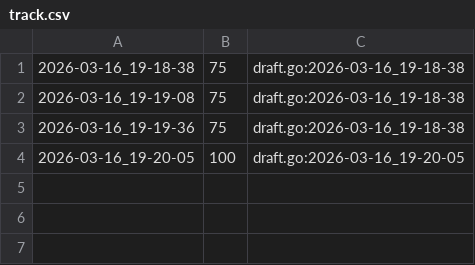
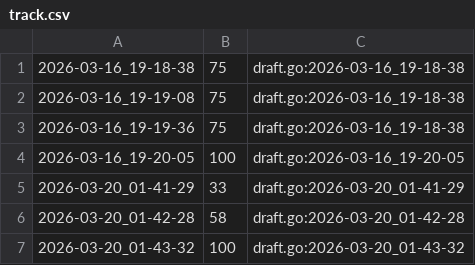
Before and after one commit to qxcode-course/ed-seg-bloco-a-K-Cameos, a CSV file: tko/.tko/track/ed@pedra/track.csv, drawn as a sheet; the diff names each change by its address in the sheet, - before the commit and + after, or states it on an @@ line.

```diff
--- a/tko/.tko/track/ed@pedra/track.csv
+++ b/tko/.tko/track/ed@pedra/track.csv
+row 5: 2026-03-20_01-41-29 | 33 | draft.go:2026-03-20_01-41-29
+row 6: 2026-03-20_01-42-28 | 58 | draft.go:2026-03-20_01-42-28
+row 7: 2026-03-20_01-43-32 | 100 | draft.go:2026-03-20_01-43-32
```
Also changed, not shown: 11 other files.
